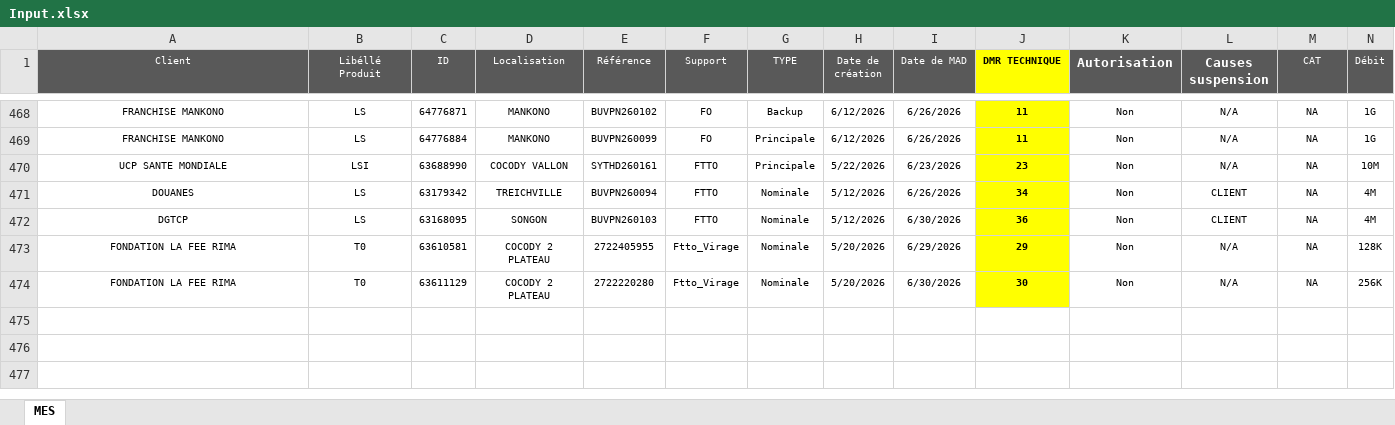
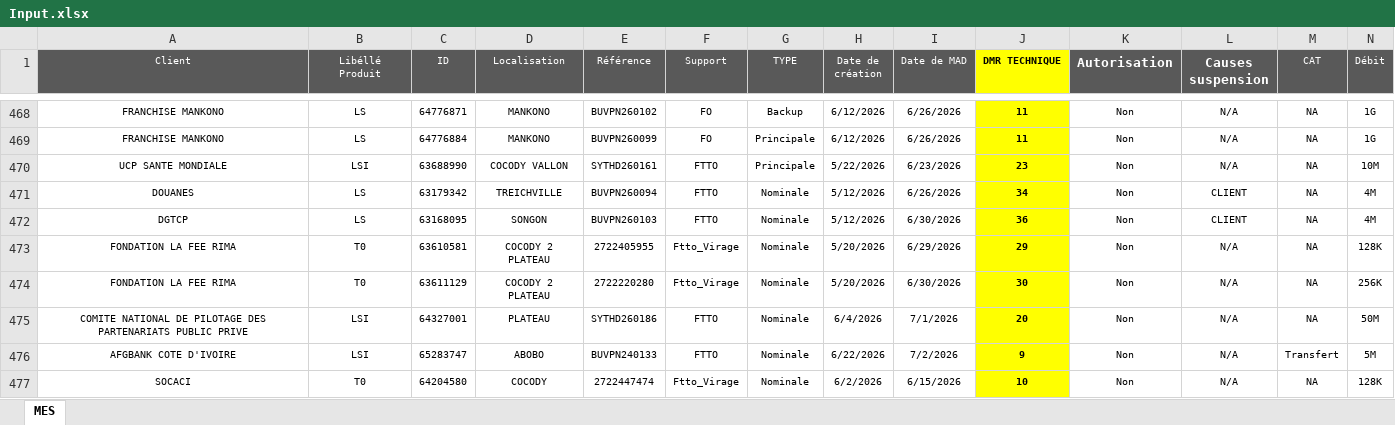
Before and after one commit to deanericthiemele-lab/ddms-site, an Excel workbook: Input.xlsx, sheet MES, drawn as a sheet; only a part is shown, gaps mark what is left out; values as stored, in another font and other column widths than the file's, no borders; conditional formats not drawn; rows hold the shown columns only; the diff names each change by its address in the sheet, - before the commit and + after, or states it on an @@ line.

Commit message:
Add files via upload

```diff
--- a/Input.xlsx (sheet MES)
+++ b/Input.xlsx (sheet MES)
+row 475: COMITE NATIONAL DE PILOTAGE DES PARTENARIATS PUBLIC PRIVE | LSI | 64327001 | PLATEAU | SYTHD260186 | FTTO | Nominale | 6/4/2026 | 7/1/2026 | 20 | Non | N/A | NA | 50M
+row 476: AFGBANK COTE D'IVOIRE | LSI | 65283747 | ABOBO | BUVPN240133 | FTTO | Nominale | 6/22/2026 | 7/2/2026 | 9 | Non | N/A | Transfert | 5M
+row 477: SOCACI | T0 | 64204580 | COCODY | 2722447474 | Ftto_Virage | Nominale | 6/2/2026 | 6/15/2026 | 10 | Non | N/A | NA | 128K
```
